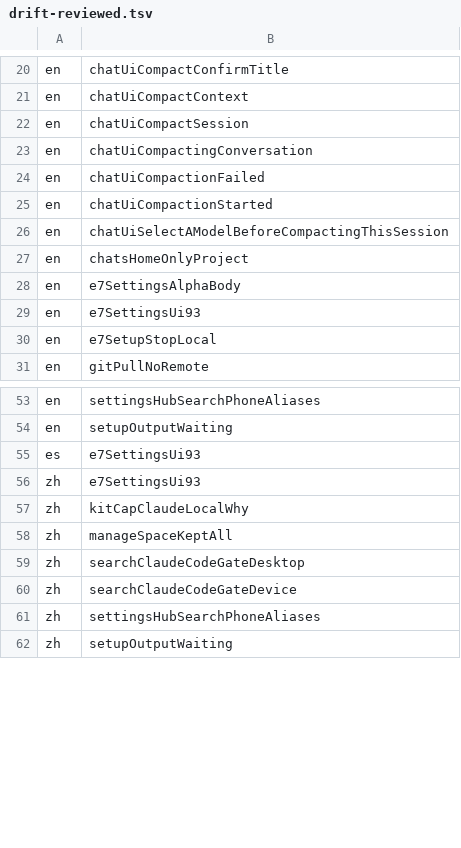
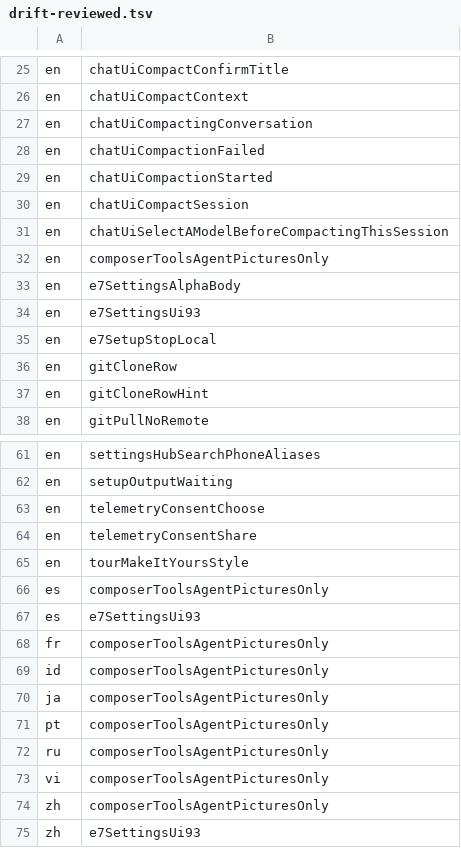
Before and after one commit to Eslamasabry/opencode-mobile-next, a TSV file: native/tools/strings/drift-reviewed.tsv, drawn as a sheet; only a part is shown, gaps mark what is left out; the shorter side is filled out with more unchanged rows; the diff covers the shown part only.

```diff
--- a/native/tools/strings/drift-reviewed.tsv
+++ b/native/tools/strings/drift-reviewed.tsv
@@ -21,3 +26,2 @@ en	chatUiCompactConfirmTitle
 en	chatUiCompactContext
-en	chatUiCompactSession
 en	chatUiCompactingConversation
@@ -25,4 +29,5 @@ en	chatUiCompactionFailed
 en	chatUiCompactionStarted
+en	chatUiCompactSession
 en	chatUiSelectAModelBeforeCompactingThisSession
-en	chatsHomeOnlyProject
+en	composerToolsAgentPicturesOnly
 en	e7SettingsAlphaBody
@@ -30,2 +35,4 @@ en	e7SettingsUi93
 en	e7SetupStopLocal
+en	gitCloneRow
+en	gitCloneRowHint
 en	gitPullNoRemote
@@ -54,3 +62,14 @@ en	settingsHubSearchPhoneAliases
 en	setupOutputWaiting
+en	telemetryConsentChoose
+en	telemetryConsentShare
+en	tourMakeItYoursStyle
+es	composerToolsAgentPicturesOnly
 es	e7SettingsUi93
+fr	composerToolsAgentPicturesOnly
+id	composerToolsAgentPicturesOnly
+ja	composerToolsAgentPicturesOnly
+pt	composerToolsAgentPicturesOnly
+ru	composerToolsAgentPicturesOnly
+vi	composerToolsAgentPicturesOnly
+zh	composerToolsAgentPicturesOnly
 zh	e7SettingsUi93
```
Also changed, not shown: 3 added rows and 3 moved rows elsewhere in this file, 3 other files.
